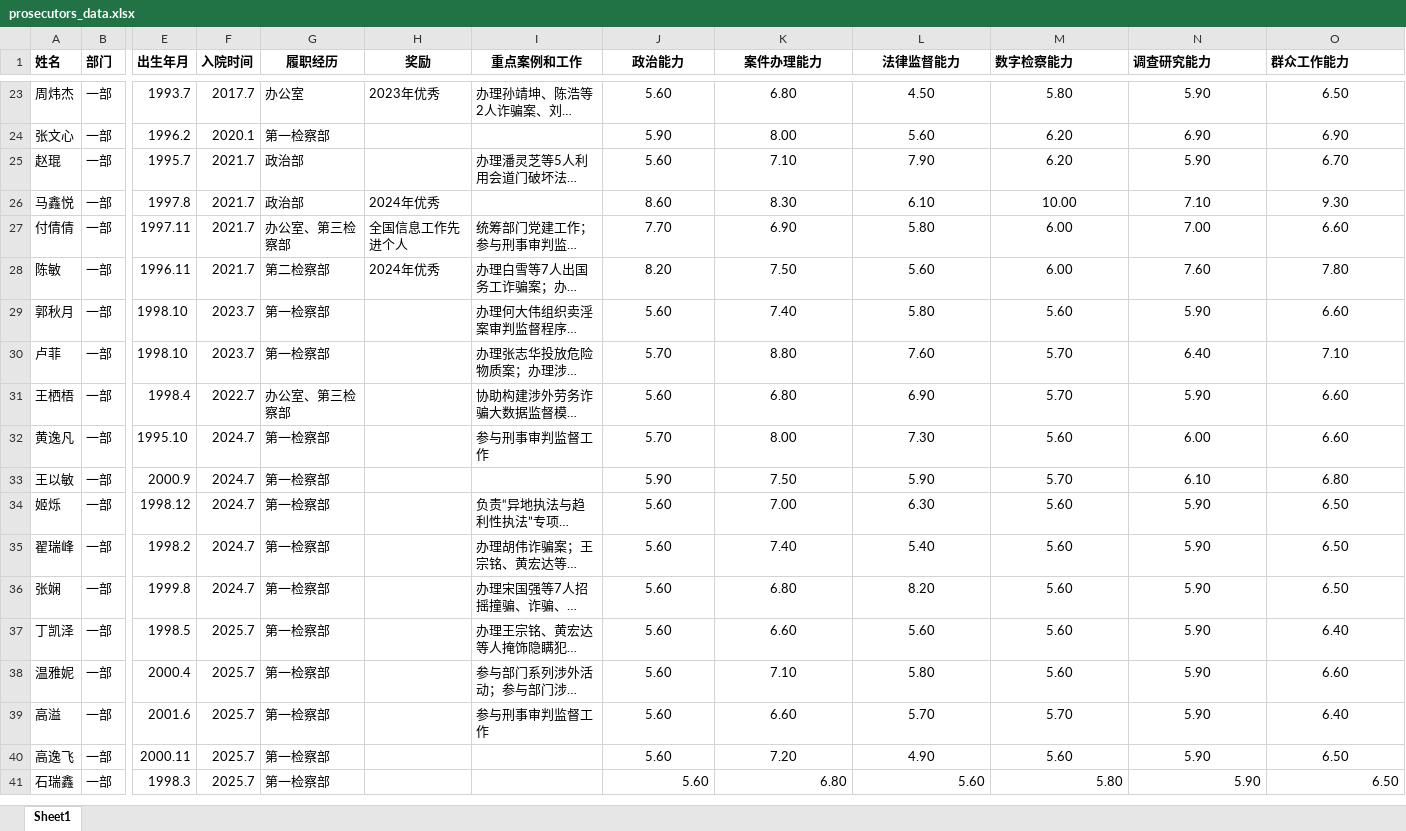
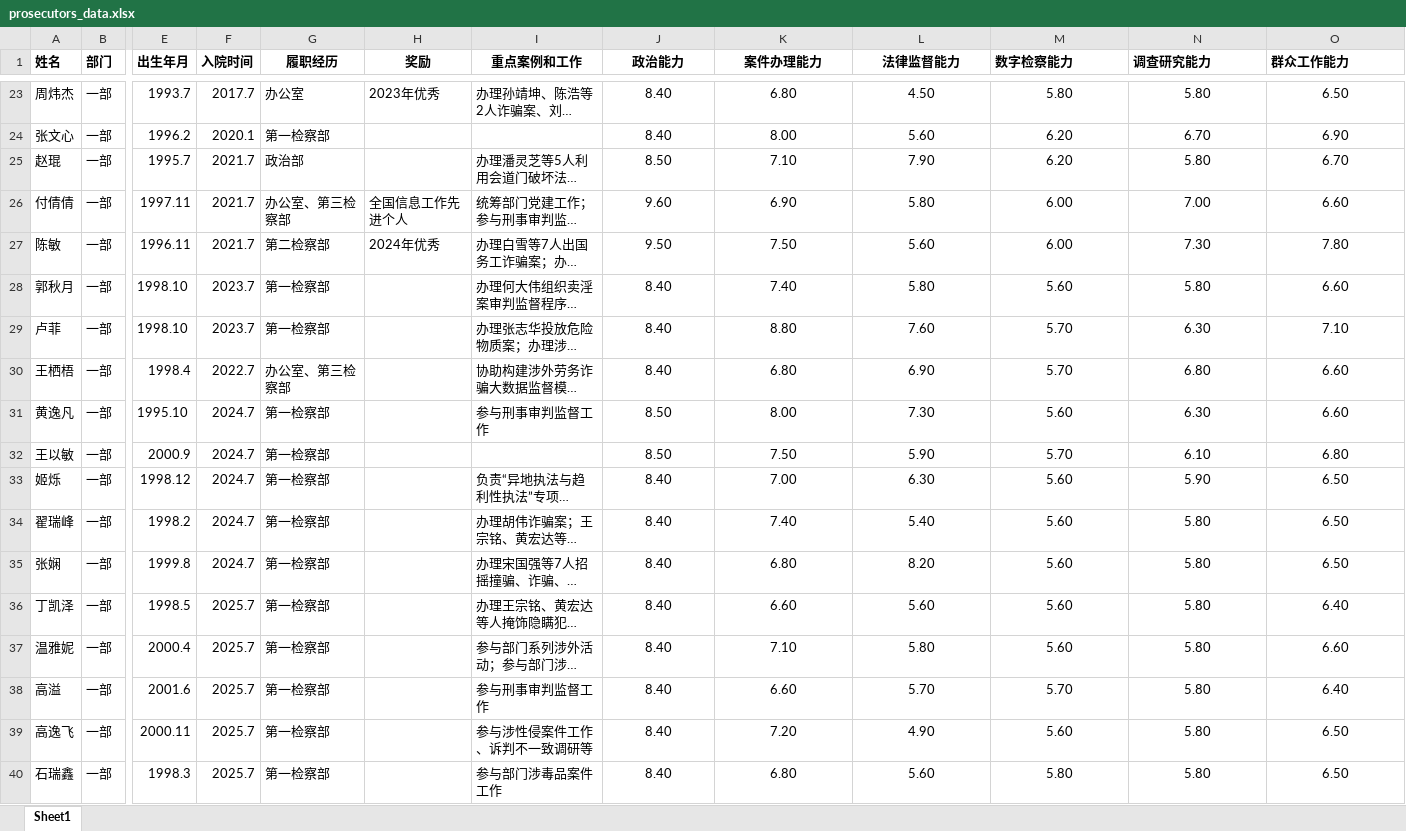
Before and after one commit to xuetianhao/prosecutor-platform, an Excel workbook: prosecutors_data.xlsx, sheet Sheet1, drawn as a sheet; only a part is shown, gaps mark what is left out; long unchanged cells end in …; values as stored, in another font and other column widths than the file's, no borders; removed rows and columns are numbered as before the commit, all else as after; rows hold the shown columns only; the diff covers the shown part only; the diff names each change by its address in the sheet, - before the commit and + after, or states it on an @@ line.

```diff
--- a/prosecutors_data.xlsx (sheet Sheet1)
+++ b/prosecutors_data.xlsx (sheet Sheet1)
-J23 (政治能力): 5.60
+J23 (政治能力): 8.40
-N23 (调查研究能力): 5.90
+N23 (调查研究能力): 5.80
-J24 (政治能力): 5.90
+J24 (政治能力): 8.40
-N24 (调查研究能力): 6.90
+N24 (调查研究能力): 6.70
-J25 (政治能力): 5.60
+J25 (政治能力): 8.50
-N25 (调查研究能力): 5.90
+N25 (调查研究能力): 5.80
-row 26: 马鑫悦 | 一部 | 1997.8 | 2021.7 | 政治部 | 2024年优秀 |  | 8.60 | 8.30 | 6.10 | 10.00 | 7.10 | 9.30
-J26 (政治能力): 7.70
+J26 (政治能力): 9.60
-J27 (政治能力): 8.20
+J27 (政治能力): 9.50
-N27 (调查研究能力): 7.60
+N27 (调查研究能力): 7.30
-J28 (政治能力): 5.60
+J28 (政治能力): 8.40
-N28 (调查研究能力): 5.90
+N28 (调查研究能力): 5.80
-J29 (政治能力): 5.70
+J29 (政治能力): 8.40
-N29 (调查研究能力): 6.40
+N29 (调查研究能力): 6.30
-J30 (政治能力): 5.60
+J30 (政治能力): 8.40
-N30 (调查研究能力): 5.90
+N30 (调查研究能力): 6.80
-J31 (政治能力): 5.70
+J31 (政治能力): 8.50
-N31 (调查研究能力): 6.00
+N31 (调查研究能力): 6.30
-J32 (政治能力): 5.90
+J32 (政治能力): 8.50
-J33:J40 (政治能力): 5.60
+J33:J40 (政治能力): 8.40
-N34:N40 (调查研究能力): 5.90
+N34:N40 (调查研究能力): 5.80
-I39 (重点案例和工作): (empty)
+I39 (重点案例和工作): 参与涉性侵案件工作、诉判不一致调研等
-I40 (重点案例和工作): (empty)
+I40 (重点案例和工作): 参与部门涉毒品案件工作
-J40:O40 alignment: right
+J40:O40 alignment: center
```
Also changed, not shown: 34 edited cells elsewhere in this sheet.
